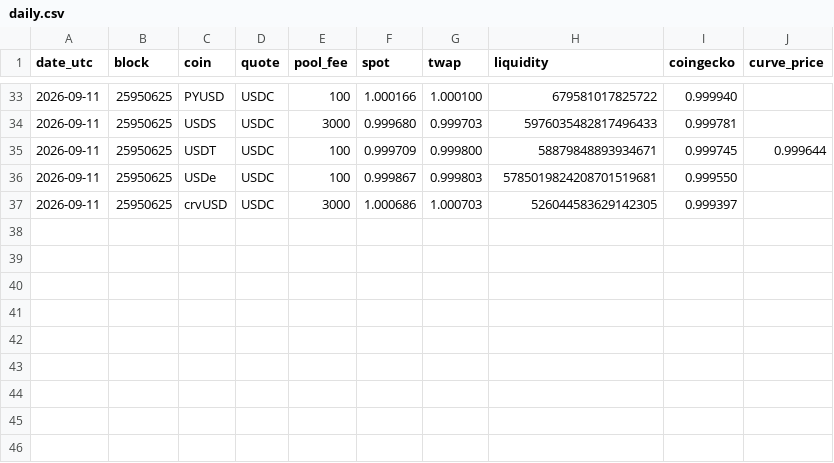
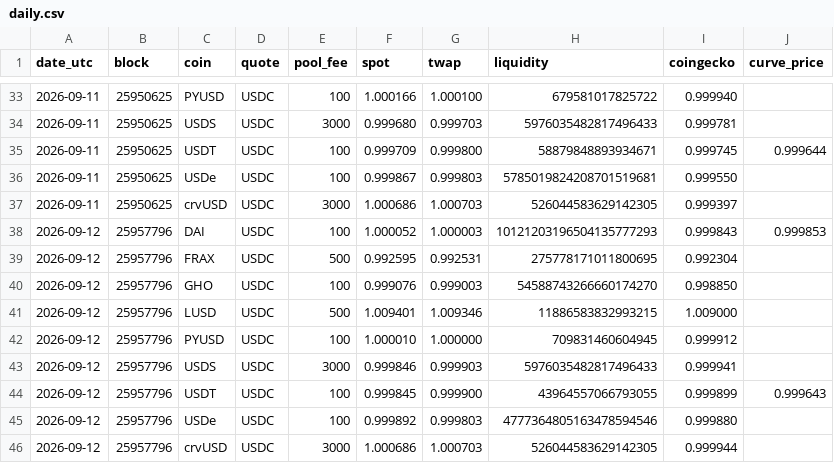
Before and after one commit to alinaschanz/stablepeg, a CSV file: data/daily.csv, drawn as a sheet; only a part is shown, gaps mark what is left out; the diff names each change by its address in the sheet, - before the commit and + after, or states it on an @@ line.

```diff
--- a/data/daily.csv
+++ b/data/daily.csv
+row 38: 2026-09-12 | 25957796 | DAI | USDC | 100 | 1.000052 | 1.000003 | 10121203196504135777293 | 0.999843 | 0.999853
+row 39: 2026-09-12 | 25957796 | FRAX | USDC | 500 | 0.992595 | 0.992531 | 275778171011800695 | 0.992304
+row 40: 2026-09-12 | 25957796 | GHO | USDC | 100 | 0.999076 | 0.999003 | 54588743266660174270 | 0.998850
+row 41: 2026-09-12 | 25957796 | LUSD | USDC | 500 | 1.009401 | 1.009346 | 11886583832993215 | 1.009000
+row 42: 2026-09-12 | 25957796 | PYUSD | USDC | 100 | 1.000010 | 1.000000 | 709831460604945 | 0.999912
+row 43: 2026-09-12 | 25957796 | USDS | USDC | 3000 | 0.999846 | 0.999903 | 5976035482817496433 | 0.999941
+row 44: 2026-09-12 | 25957796 | USDT | USDC | 100 | 0.999845 | 0.999900 | 43964557066793055 | 0.999899 | 0.999643
+row 45: 2026-09-12 | 25957796 | USDe | USDC | 100 | 0.999892 | 0.999803 | 4777364805163478594546 | 0.999880
+row 46: 2026-09-12 | 25957796 | crvUSD | USDC | 3000 | 1.000686 | 1.000703 | 526044583629142305 | 0.999944
```
